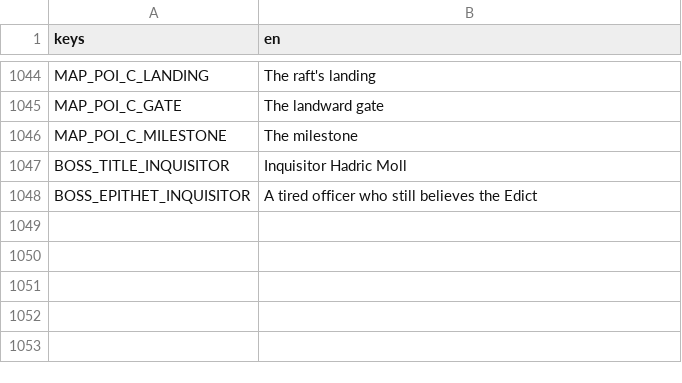
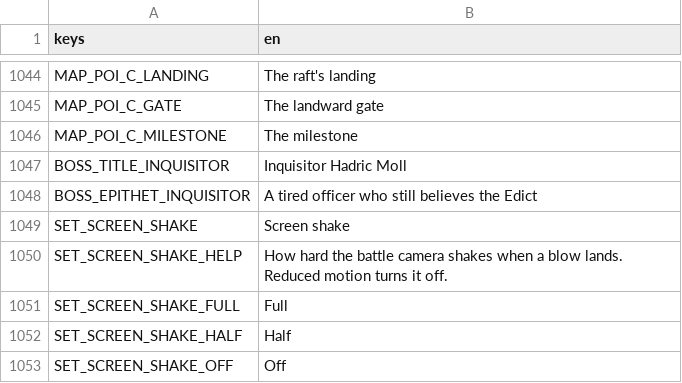
Before and after one commit to LeviticusFigglebottom/ClaudalFantasyX, a CSV file: game/data/loc/strings.csv, drawn as a sheet; only a part is shown, gaps mark what is left out; the diff names each change by its address in the sheet, - before the commit and + after, or states it on an @@ line.

```diff
--- a/game/data/loc/strings.csv
+++ b/game/data/loc/strings.csv
+row 1049: SET_SCREEN_SHAKE | Screen shake
+row 1050: SET_SCREEN_SHAKE_HELP | How hard the battle camera shakes when a blow lands. Reduced motion turns it off.
+row 1051: SET_SCREEN_SHAKE_FULL | Full
+row 1052: SET_SCREEN_SHAKE_HALF | Half
+row 1053: SET_SCREEN_SHAKE_OFF | Off
```
Also changed, not shown: 3 other files.
